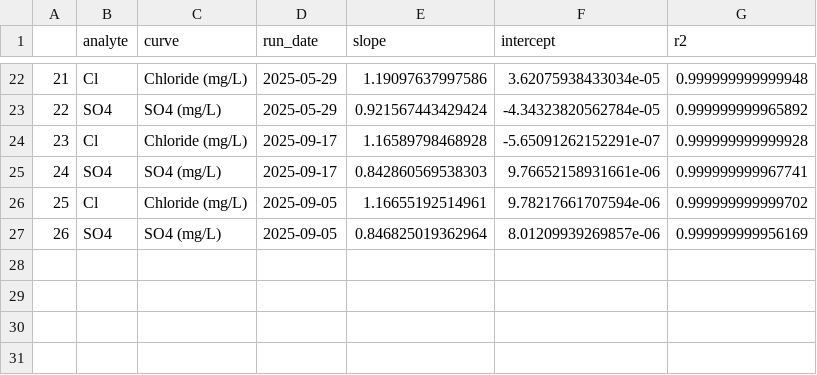
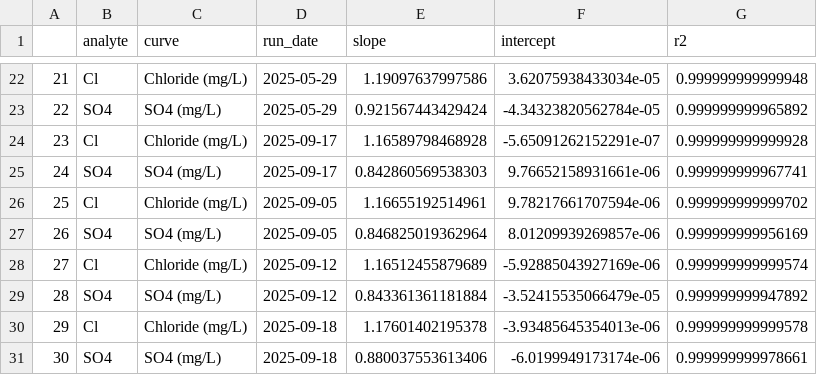
Before and after one commit to wilsonsj100/GENX2, a CSV file: Porewater/Sulfate_Chloride/2025/Raw Data/COMPASS_Synoptic_Cl_SO4_QAQClog_2024.csv, drawn as a sheet; only a part is shown, gaps mark what is left out.

Commit message:
QAQC'd GENX2 2025 Data

```diff
--- a/Porewater/Sulfate_Chloride/2025/Raw Data/COMPASS_Synoptic_Cl_SO4_QAQClog_2024.csv
+++ b/Porewater/Sulfate_Chloride/2025/Raw Data/COMPASS_Synoptic_Cl_SO4_QAQClog_2024.csv
@@ -27 +27,5 @@
 "26","SO4","SO4 (mg/L)",2025-09-05,0.846825019362964,8.01209939269857e-06,0.999999999956169
+"27","Cl","Chloride (mg/L)",2025-09-12,1.16512455879689,-5.92885043927169e-06,0.999999999999574
+"28","SO4","SO4 (mg/L)",2025-09-12,0.843361361181884,-3.52415535066479e-05,0.999999999947892
+"29","Cl","Chloride (mg/L)",2025-09-18,1.17601402195378,-3.93485645354013e-06,0.999999999999578
+"30","SO4","SO4 (mg/L)",2025-09-18,0.880037553613406,-6.0199949173174e-06,0.999999999978661
```
Also changed, not shown: Porewater/Sulfate_Chloride/2025/Processed Data/GenX2_Mesocosms2025_PW_Processed_Cl_SO4_Run1_20250905.csv, Porewater/Sulfate_Chloride/2025/Raw Data/GenX2_Mesocosms2025_PW_Dilutions.csv, 11 other files.
